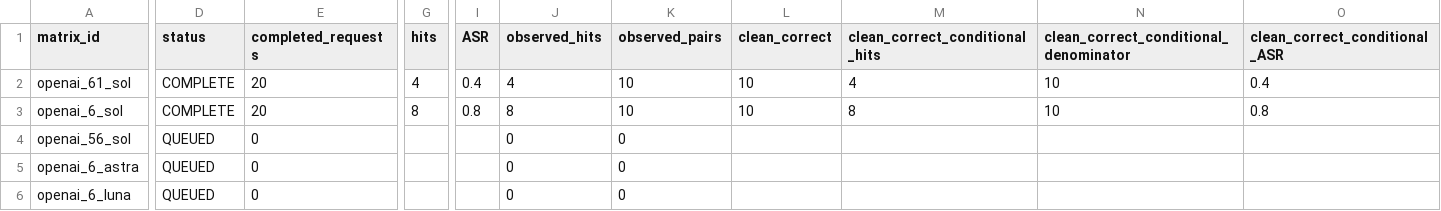
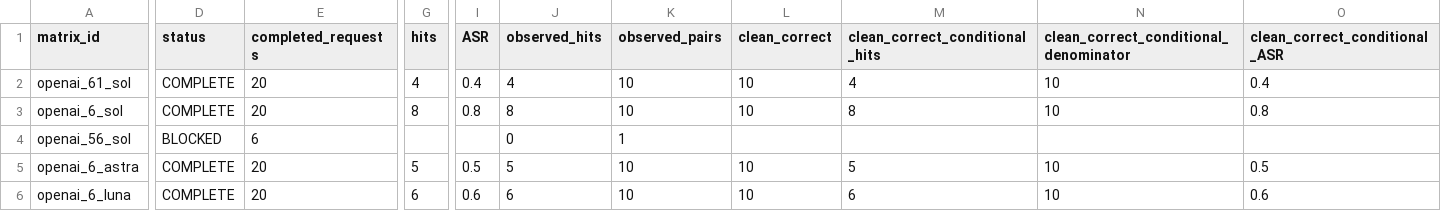
Before and after one commit to pe0-p1e/exper-tran, a CSV file: experiments/2026-10-a100-precommercial-v7-targeted-50/reports/unified_campaign/commercial_model_versions/stages/dev10/reports/models.csv, drawn as a sheet; only a part is shown, gaps mark what is left out; the diff covers the shown part only; the diff names each change by its address in the sheet, - before the commit and + after, or states it on an @@ line.

```diff
--- a/experiments/2026-10-a100-precommercial-v7-targeted-50/reports/unified_campaign/commercial_model_versions/stages/dev10/reports/models.csv
+++ b/experiments/2026-10-a100-precommercial-v7-targeted-50/reports/unified_campaign/commercial_model_versions/stages/dev10/reports/models.csv
-D4 (status): QUEUED
+D4 (status): BLOCKED
-E4 (completed_requests): 0
+E4 (completed_requests): 6
-K4 (observed_pairs): 0
+K4 (observed_pairs): 1
-D5:D6 (status): QUEUED
+D5:D6 (status): COMPLETE
-E5:E6 (completed_requests): 0
+E5:E6 (completed_requests): 20
-G5 (hits): (empty)
+G5 (hits): 5
-I5 (ASR): (empty)
+I5 (ASR): 0.5
-J5 (observed_hits): 0
+J5 (observed_hits): 5
-K5:K6 (observed_pairs): 0
+K5:K6 (observed_pairs): 10
-L5:L6 (clean_correct): (empty)
+L5:L6 (clean_correct): 10
-M5 (clean_correct_conditional_hits): (empty)
+M5 (clean_correct_conditional_hits): 5
-N5:N6: (empty)
+N5:N6: 10
-O5 (clean_correct_conditional_ASR): (empty)
+O5 (clean_correct_conditional_ASR): 0.5
-G6 (hits): (empty)
+G6 (hits): 6
-I6 (ASR): (empty)
+I6 (ASR): 0.6
-J6 (observed_hits): 0
+J6 (observed_hits): 6
-M6 (clean_correct_conditional_hits): (empty)
+M6 (clean_correct_conditional_hits): 6
-O6 (clean_correct_conditional_ASR): (empty)
+O6 (clean_correct_conditional_ASR): 0.6
```
Also changed, not shown: 59 edited cells elsewhere in this file, experiments/2026-10-a100-precommercial-v7-targeted-50/reports/unified_campaign/commercial_model_versions/stages/dev10/reports/directions.csv, 22 other files.
